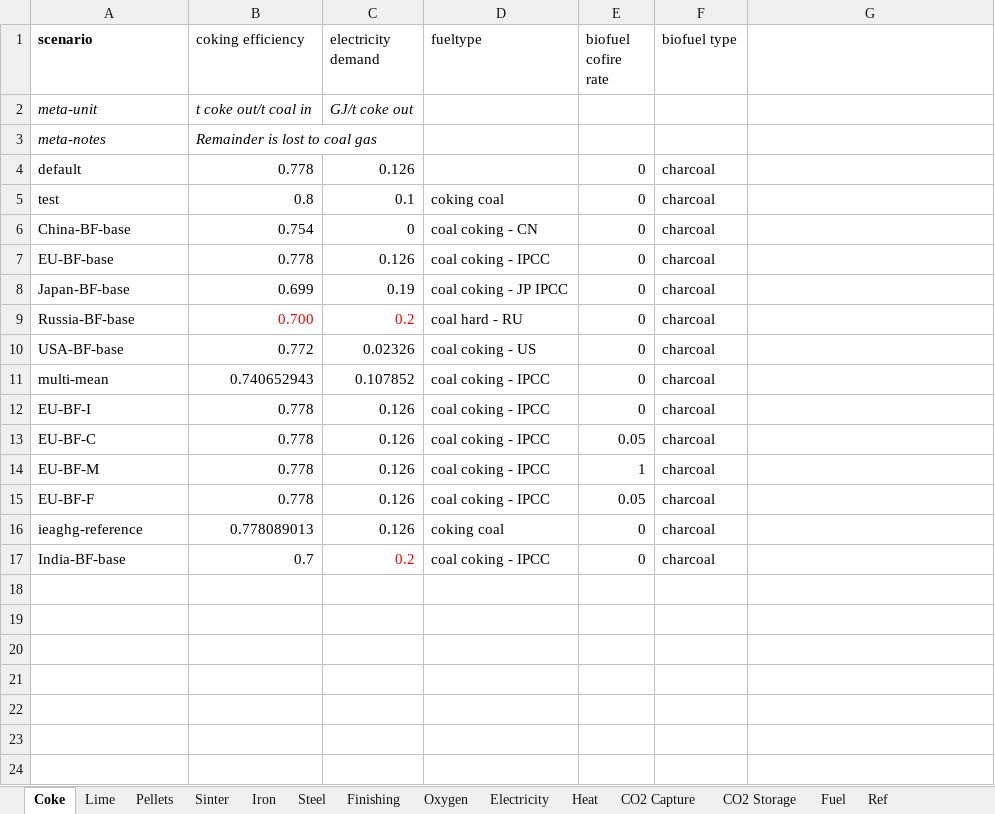
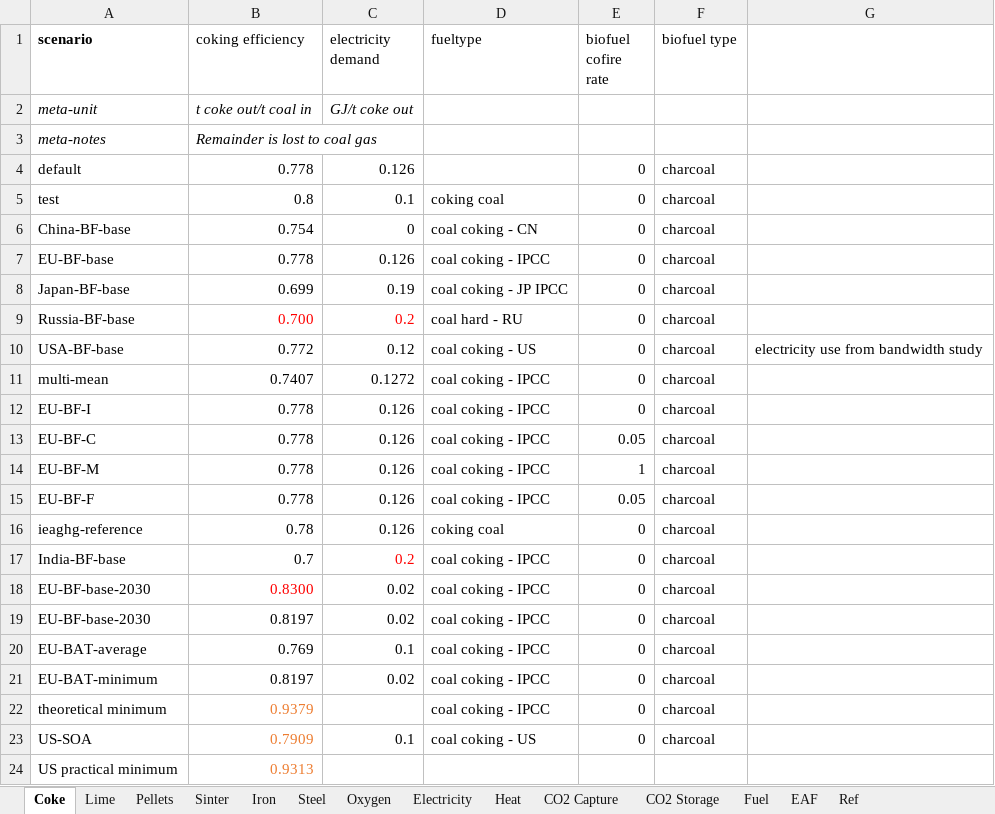
Before and after one commit to concoctions/BlackBlox, an Excel workbook: data/steel/steel_simplified_var.xlsx, sheet Coke, drawn as a sheet; values as stored, in another font and other column widths than the file's, no borders; the diff names each change by its address in the sheet, - before the commit and + after, or states it on an @@ line.

Commit message:
EU industry + data improvements
from EU-BAT and US bandwidth study

Also moved things to an archive folder

```diff
--- a/data/steel/steel_simplified_var.xlsx (sheet Coke)
+++ b/data/steel/steel_simplified_var.xlsx (sheet Coke)
-sheet tab: Finishing
+sheet tab: EAF
-C10 (electricity demand): 0.02326
+C10 (electricity demand): 0.12
-G10: (empty)
+G10: electricity use from bandwidth study
-B11 (coking efficiency): 0.740652943
+B11 (coking efficiency): 0.7407
-C11 (electricity demand): 0.107852
+C11 (electricity demand): 0.1272
-B16 (coking efficiency): 0.778089013
+B16 (coking efficiency): 0.78
+row 18: EU-BF-base-2030 | 0.8300 | 0.02 | coal coking - IPCC | 0 | charcoal
+row 19: EU-BF-base-2030 | 0.8197 | 0.02 | coal coking - IPCC | 0 | charcoal
+row 20: EU-BAT-average | 0.769 | 0.1 | coal coking - IPCC | 0 | charcoal
+row 21: EU-BAT-minimum | 0.8197 | 0.02 | coal coking - IPCC | 0 | charcoal
+row 22: theoretical minimum | 0.9379 |  | coal coking - IPCC | 0 | charcoal
+row 23: US-SOA | 0.7909 | 0.1 | coal coking - US | 0 | charcoal
+row 24: US practical minimum | 0.9313
```
Also changed, not shown: sheet Iron, sheet Sinter, sheet Pellets, sheet Steel, sheet Electricity, sheet CO2 Storage, 5 more sheets, data/shared/fuels.xlsx, data/steel/bb_steel_factories.xlsx, 29 other files.
